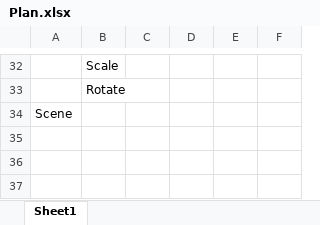
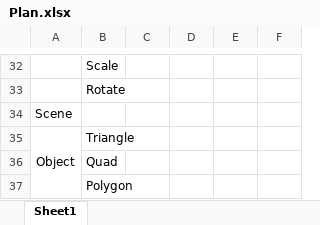
Before and after one commit to Gabriel-Gutic/Tomato, an Excel workbook: Plan.xlsx, sheet Sheet1, drawn as a sheet; only a part is shown, gaps mark what is left out; values as stored, in another font and other column widths than the file's, no borders; the diff names each change by its address in the sheet, - before the commit and + after, or states it on an @@ line.

```diff
--- a/Plan.xlsx (sheet Sheet1)
+++ b/Plan.xlsx (sheet Sheet1)
+row 35: Object | Triangle
+row 36:  | Quad
+row 37:  | Polygon
```
Also changed, not shown: 30 other files.
